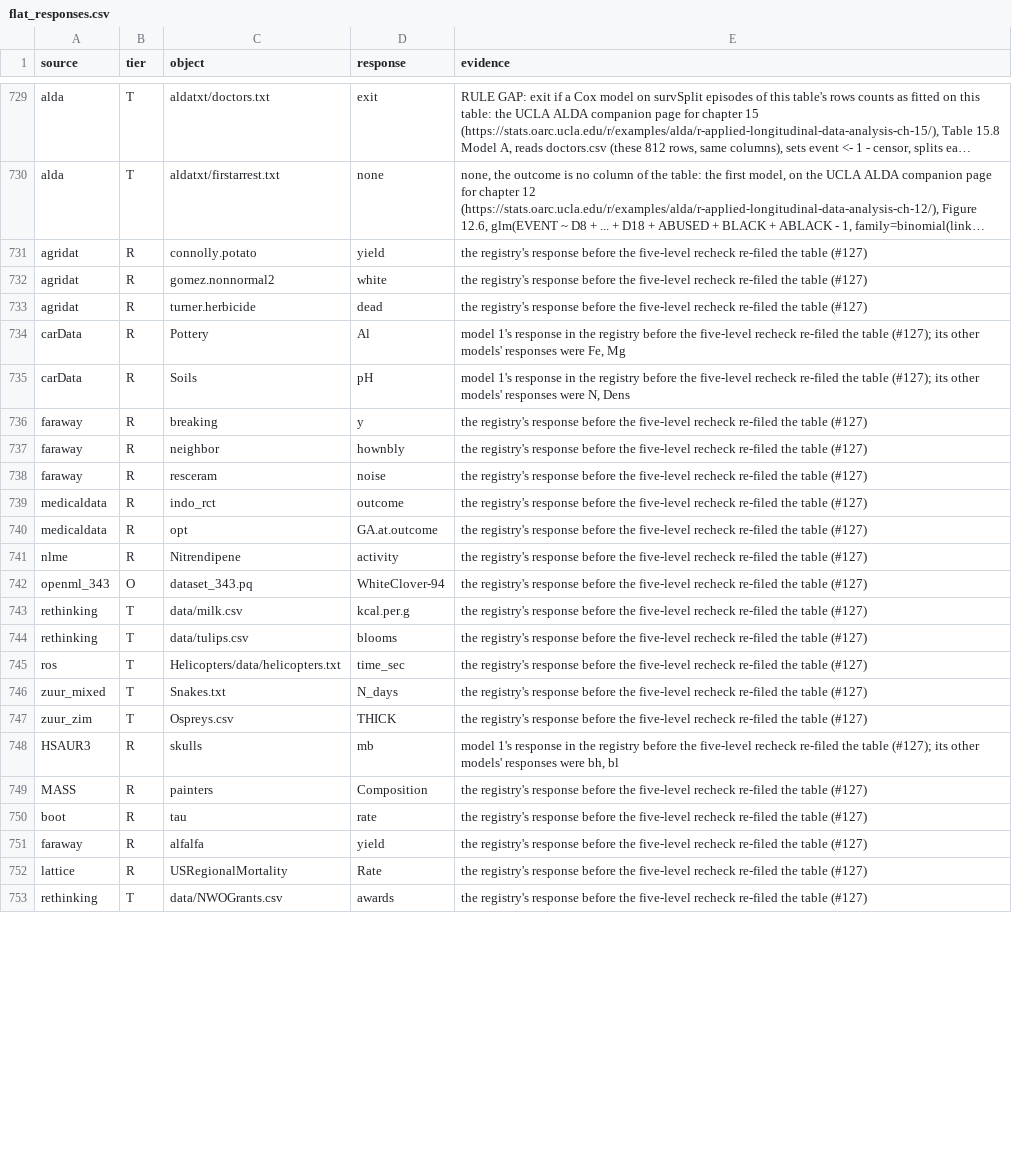
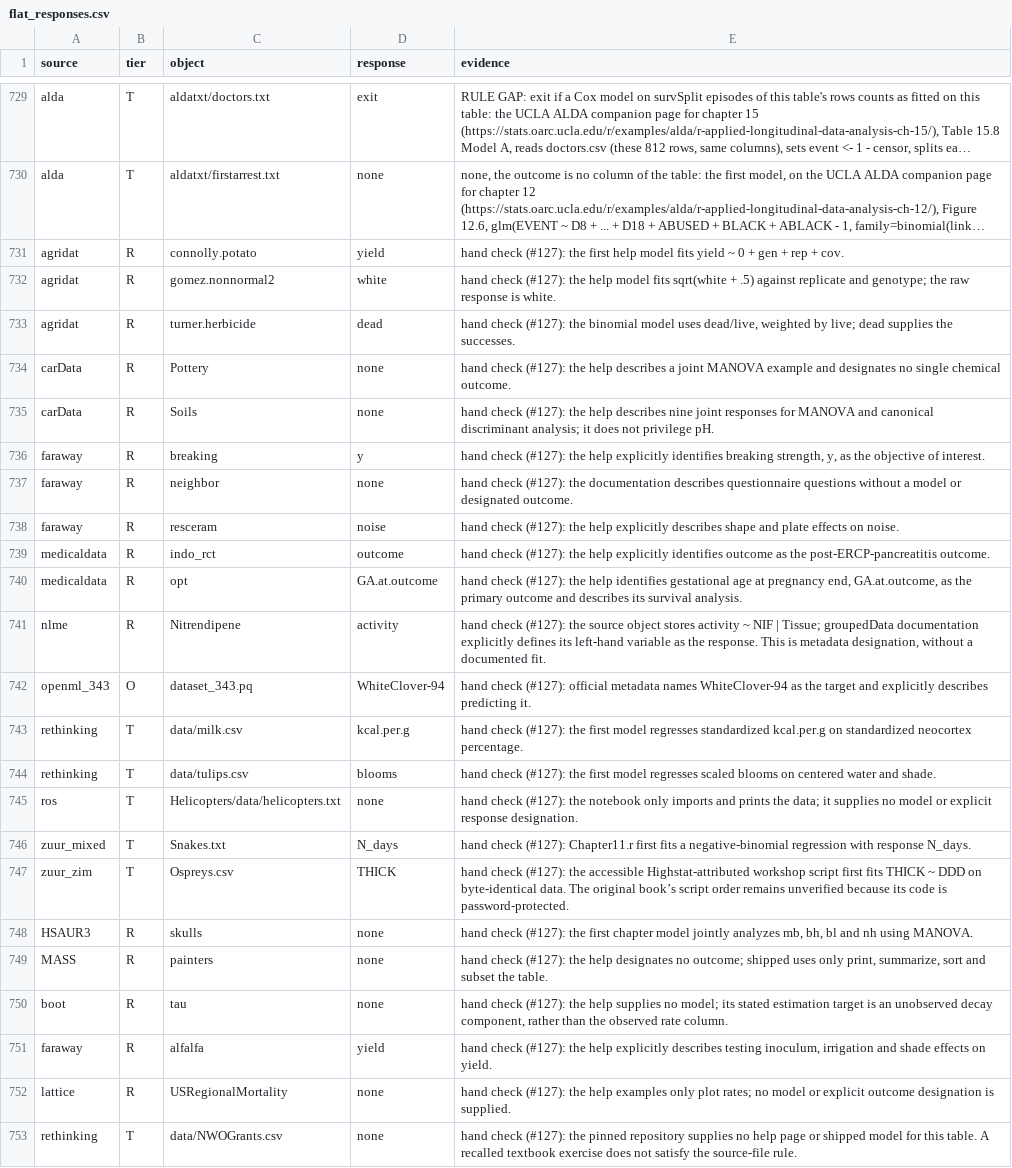
Before and after one commit to adkipnis/mixedbench, a CSV file: survey/flat_responses.csv, drawn as a sheet; only a part is shown, gaps mark what is left out; long unchanged cells end in …; the diff covers the shown part only; the diff names each change by its address in the sheet, - before the commit and + after, or states it on an @@ line.

Commit message:
The re-filed tables' flat responses as the hand check corrected them (#139)
26 re-filed tables with response columns (#127):
`flat.csv`, `flat_columns.csv`, `quantiles.yaml` and `SUMMARY.md`
re-measured.
No registry row or hash moved.

---------

Co-authored-by: Alex Kipnis <adkipnis@users.noreply.github.com>

```diff
--- a/survey/flat_responses.csv
+++ b/survey/flat_responses.csv
-E731 (evidence): the registry's response before the five-level recheck re-filed the table (#127)
+E731 (evidence): hand check (#127): the first help model fits yield ~ 0 + gen + rep + cov.
-E732 (evidence): the registry's response before the five-level recheck re-filed the table (#127)
+E732 (evidence): hand check (#127): the help model fits sqrt(white + .5) against replicate and genotype; the raw response is white.
-E733 (evidence): the registry's response before the five-level recheck re-filed the table (#127)
+E733 (evidence): hand check (#127): the binomial model uses dead/live, weighted by live; dead supplies the successes.
-D734 (response): Al
+D734 (response): none
-E734 (evidence): model 1's response in the registry before the five-level recheck re-filed the table (#127); its other models' responses were Fe, Mg
+E734 (evidence): hand check (#127): the help describes a joint MANOVA example and designates no single chemical outcome.
-D735 (response): pH
+D735 (response): none
-E735 (evidence): model 1's response in the registry before the five-level recheck re-filed the table (#127); its other models' responses were N, Dens
+E735 (evidence): hand check (#127): the help describes nine joint responses for MANOVA and canonical discriminant analysis; it does not privilege pH.
-E736 (evidence): the registry's response before the five-level recheck re-filed the table (#127)
+E736 (evidence): hand check (#127): the help explicitly identifies breaking strength, y, as the objective of interest.
-D737 (response): hownbly
+D737 (response): none
-E737 (evidence): the registry's response before the five-level recheck re-filed the table (#127)
+E737 (evidence): hand check (#127): the documentation describes questionnaire questions without a model or designated outcome.
-E738 (evidence): the registry's response before the five-level recheck re-filed the table (#127)
+E738 (evidence): hand check (#127): the help explicitly describes shape and plate effects on noise.
-E739 (evidence): the registry's response before the five-level recheck re-filed the table (#127)
+E739 (evidence): hand check (#127): the help explicitly identifies outcome as the post-ERCP-pancreatitis outcome.
-E740 (evidence): the registry's response before the five-level recheck re-filed the table (#127)
+E740 (evidence): hand check (#127): the help identifies gestational age at pregnancy end, GA.at.outcome, as the primary outcome and describes its survival analysis.
-E741 (evidence): the registry's response before the five-level recheck re-filed the table (#127)
+E741 (evidence): hand check (#127): the source object stores activity ~ NIF | Tissue; groupedData documentation explicitly defines its left-hand variable as the response. This is metadata designation, without a documented fit.
-E742 (evidence): the registry's response before the five-level recheck re-filed the table (#127)
+E742 (evidence): hand check (#127): official metadata names WhiteClover-94 as the target and explicitly describes predicting it.
-E743 (evidence): the registry's response before the five-level recheck re-filed the table (#127)
+E743 (evidence): hand check (#127): the first model regresses standardized kcal.per.g on standardized neocortex percentage.
-E744 (evidence): the registry's response before the five-level recheck re-filed the table (#127)
+E744 (evidence): hand check (#127): the first model regresses scaled blooms on centered water and shade.
-D745 (response): time_sec
+D745 (response): none
-E745 (evidence): the registry's response before the five-level recheck re-filed the table (#127)
+E745 (evidence): hand check (#127): the notebook only imports and prints the data; it supplies no model or explicit response designation.
-E746 (evidence): the registry's response before the five-level recheck re-filed the table (#127)
+E746 (evidence): hand check (#127): Chapter11.r first fits a negative-binomial regression with response N_days.
-E747 (evidence): the registry's response before the five-level recheck re-filed the table (#127)
+E747 (evidence): hand check (#127): the accessible Highstat-attributed workshop script first fits THICK ~ DDD on byte-identical data. The original book’s script order remains unverified because its code is password-protected.
-D748 (response): mb
+D748 (response): none
-E748 (evidence): model 1's response in the registry before the five-level recheck re-filed the table (#127); its other models' responses were bh, bl
+E748 (evidence): hand check (#127): the first chapter model jointly analyzes mb, bh, bl and nh using MANOVA.
-D749 (response): Composition
+D749 (response): none
-E749 (evidence): the registry's response before the five-level recheck re-filed the table (#127)
+E749 (evidence): hand check (#127): the help designates no outcome; shipped uses only print, summarize, sort and subset the table.
-D750 (response): rate
+D750 (response): none
-E750 (evidence): the registry's response before the five-level recheck re-filed the table (#127)
+E750 (evidence): hand check (#127): the help supplies no model; its stated estimation target is an unobserved decay component, rather than the observed rate column.
-E751 (evidence): the registry's response before the five-level recheck re-filed the table (#127)
+E751 (evidence): hand check (#127): the help explicitly describes testing inoculum, irrigation and shade effects on yield.
-D752 (response): Rate
+D752 (response): none
-E752 (evidence): the registry's response before the five-level recheck re-filed the table (#127)
+E752 (evidence): hand check (#127): the help examples only plot rates; no model or explicit outcome designation is supplied.
-D753 (response): awards
+D753 (response): none
-E753 (evidence): the registry's response before the five-level recheck re-filed the table (#127)
+E753 (evidence): hand check (#127): the pinned repository supplies no help page or shipped model for this table. A recalled textbook exercise does not satisfy the source-file rule.
```
Also changed, not shown: 4 edited cells elsewhere in this file, registry/flat.csv, survey/shards/response_five_levels.csv, 4 other files.
